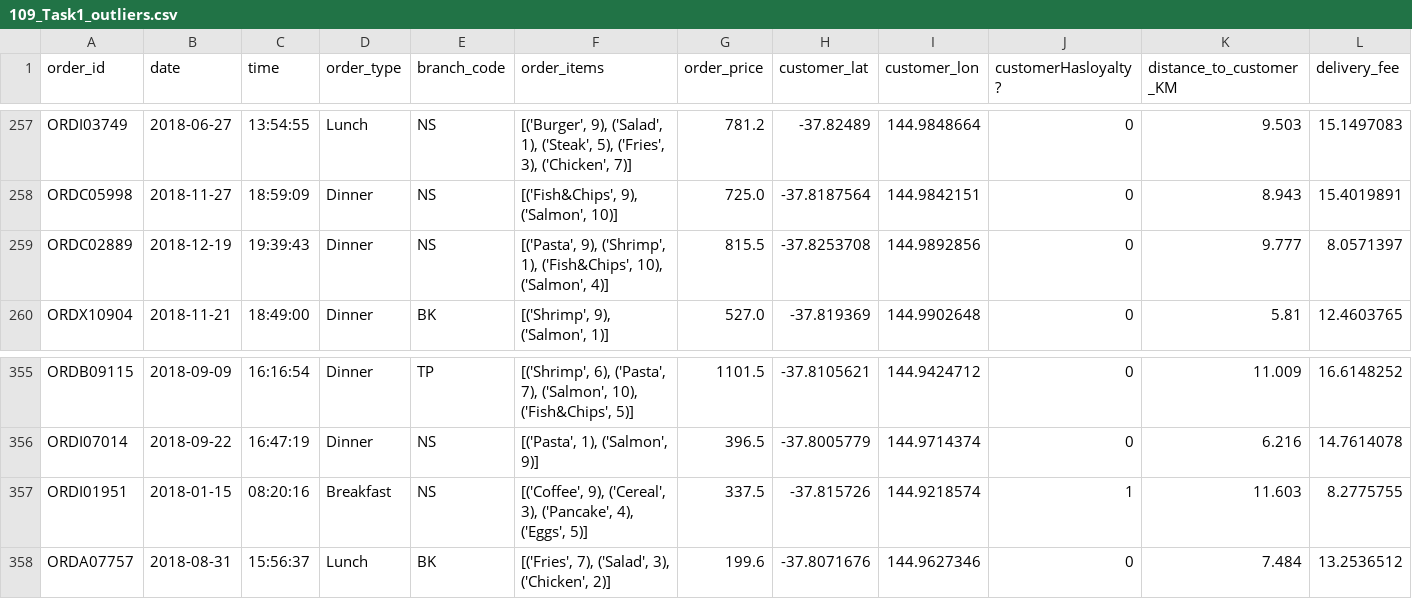
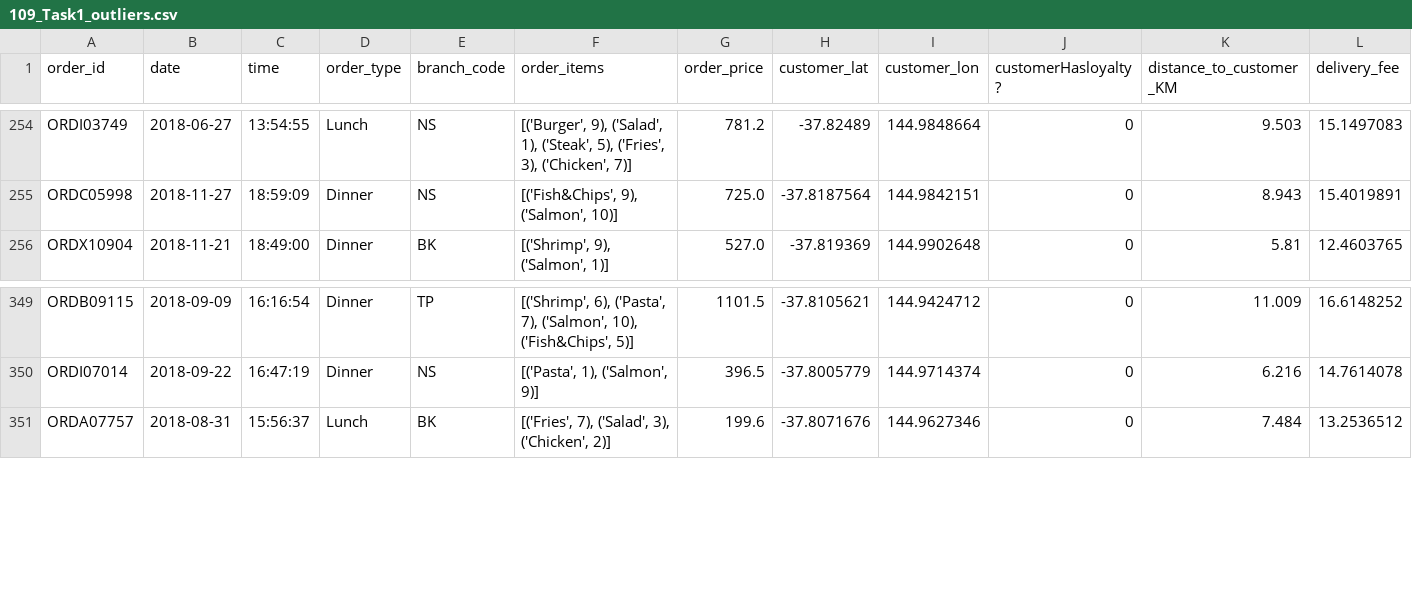
Before and after one commit to timjordanRe/Data_Wrangling_A2, a CSV file: task_1/109_Task1_outliers.csv, drawn as a sheet; only a part is shown, gaps mark what is left out; the diff covers the shown part only.

```diff
--- a/task_1/109_Task1_outliers.csv
+++ b/task_1/109_Task1_outliers.csv
@@ -258,3 +255,2 @@ ORDI03749,2018-06-27,13:54:55,Lunch,NS,"[('Burger', 9), ('Salad', 1), ('Steak',
 ORDC05998,2018-11-27,18:59:09,Dinner,NS,"[('Fish&Chips', 9), ('Salmon', 10)]",725.0,-37.8187564,144.9842151,0,8.943,15.4019891
-ORDC02889,2018-12-19,19:39:43,Dinner,NS,"[('Pasta', 9), ('Shrimp', 1), ('Fish&Chips', 10), ('Salmon', 4)]",815.5,-37.8253708,144.9892856,0,9.777,8.0571397
 ORDX10904,2018-11-21,18:49:00,Dinner,BK,"[('Shrimp', 9), ('Salmon', 1)]",527.0,-37.819369,144.9902648,0,5.81,12.4603765
@@ -356,3 +350,2 @@ ORDB09115,2018-09-09,16:16:54,Dinner,TP,"[('Shrimp', 6), ('Pasta', 7), ('Salmon'
 ORDI07014,2018-09-22,16:47:19,Dinner,NS,"[('Pasta', 1), ('Salmon', 9)]",396.5,-37.8005779,144.9714374,0,6.216,14.7614078
-ORDI01951,2018-01-15,08:20:16,Breakfast,NS,"[('Coffee', 9), ('Cereal', 3), ('Pancake', 4), ('Eggs', 5)]",337.5,-37.815726,144.9218574,1,11.603,8.2775755
 ORDA07757,2018-08-31,15:56:37,Lunch,BK,"[('Fries', 7), ('Salad', 3), ('Chicken', 2)]",199.6,-37.8071676,144.9627346,0,7.484,13.2536512
```
Also changed, not shown: 7 removed rows elsewhere in this file, 1 other file.
